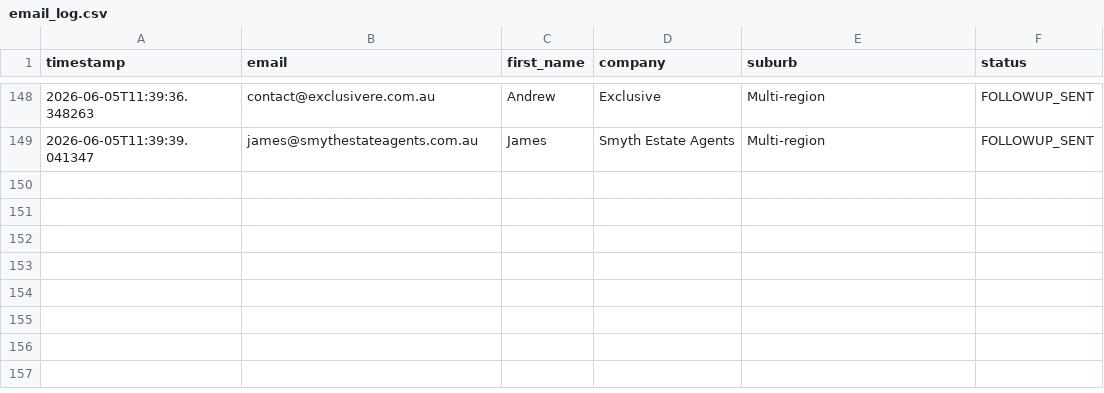
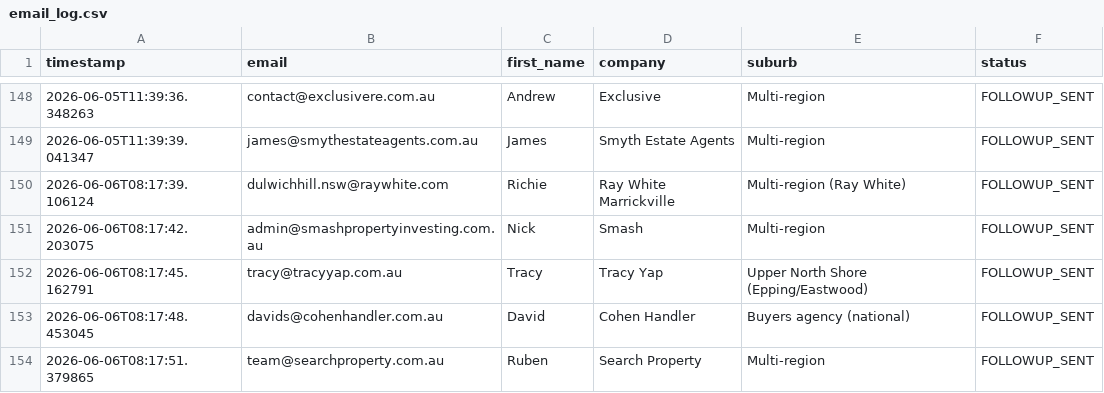
Before and after one commit to DL-aus/job-scheduler, a CSV file: .tmp/email_log.csv, drawn as a sheet; only a part is shown, gaps mark what is left out; the diff names each change by its address in the sheet, - before the commit and + after, or states it on an @@ line.

Commit message:
Update email log 2026-06-06

```diff
--- a/.tmp/email_log.csv
+++ b/.tmp/email_log.csv
+row 150: 2026-06-06T08:17:39.106124 | dulwichhill.nsw@raywhite.com | Richie | Ray White Marrickville | Multi-region (Ray White) | FOLLOWUP_SENT
+row 151: 2026-06-06T08:17:42.203075 | admin@smashpropertyinvesting.com.au | Nick | Smash | Multi-region | FOLLOWUP_SENT
+row 152: 2026-06-06T08:17:45.162791 | tracy@tracyyap.com.au | Tracy | Tracy Yap | Upper North Shore (Epping/Eastwood) | FOLLOWUP_SENT
+row 153: 2026-06-06T08:17:48.453045 | davids@cohenhandler.com.au | David | Cohen Handler | Buyers agency (national) | FOLLOWUP_SENT
+row 154: 2026-06-06T08:17:51.379865 | team@searchproperty.com.au | Ruben | Search Property | Multi-region | FOLLOWUP_SENT
```
